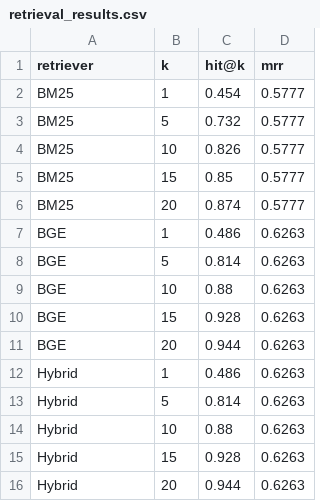
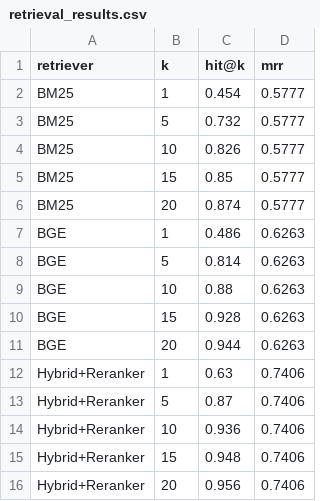
Before and after one commit to konami0328/manual-qa-rag, a CSV file: data/eval/retrieval_results.csv, drawn as a sheet.

```diff
--- a/data/eval/retrieval_results.csv
+++ b/data/eval/retrieval_results.csv
@@ -11,6 +11,6 @@ BGE,15,0.928,0.6263
 BGE,20,0.944,0.6263
-Hybrid,1,0.486,0.6263
-Hybrid,5,0.814,0.6263
-Hybrid,10,0.88,0.6263
-Hybrid,15,0.928,0.6263
-Hybrid,20,0.944,0.6263
+Hybrid+Reranker,1,0.63,0.7406
+Hybrid+Reranker,5,0.87,0.7406
+Hybrid+Reranker,10,0.936,0.7406
+Hybrid+Reranker,15,0.948,0.7406
+Hybrid+Reranker,20,0.956,0.7406
```
Also changed, not shown: 5 other files.
